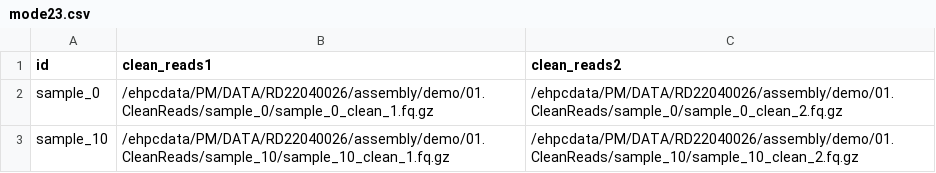
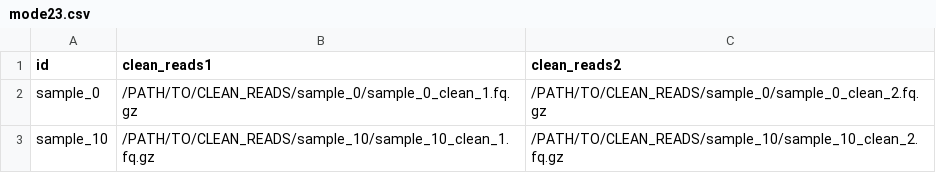
Before and after one commit to 01life/MetaflowX, a CSV file: assets/mode23.csv, drawn as a sheet.

```diff
--- a/assets/mode23.csv
+++ b/assets/mode23.csv
@@ -1,3 +1,3 @@
 id,clean_reads1,clean_reads2
-sample_0,/ehpcdata/PM/DATA/RD22040026/assembly/demo/01.CleanReads/sample_0/sample_0_clean_1.fq.gz,/ehpcdata/PM/DATA/RD22040026/assembly/demo/01.CleanReads/sample_0/sample_0_clean_2.fq.gz
-sample_10,/ehpcdata/PM/DATA/RD22040026/assembly/demo/01.CleanReads/sample_10/sample_10_clean_1.fq.gz,/ehpcdata/PM/DATA/RD22040026/assembly/demo/01.CleanReads/sample_10/sample_10_clean_2.fq.gz
+sample_0,/PATH/TO/CLEAN_READS/sample_0/sample_0_clean_1.fq.gz,/PATH/TO/CLEAN_READS/sample_0/sample_0_clean_2.fq.gz
+sample_10,/PATH/TO/CLEAN_READS/sample_10/sample_10_clean_1.fq.gz,/PATH/TO/CLEAN_READS/sample_10/sample_10_clean_2.fq.gz
```
Also changed, not shown: assets/mode1.csv, assets/mode45.csv, 9 other files.
